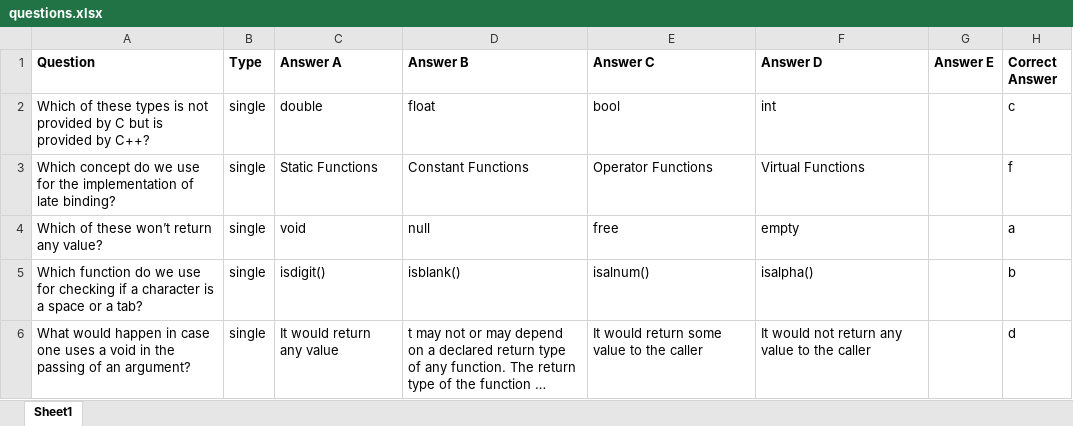
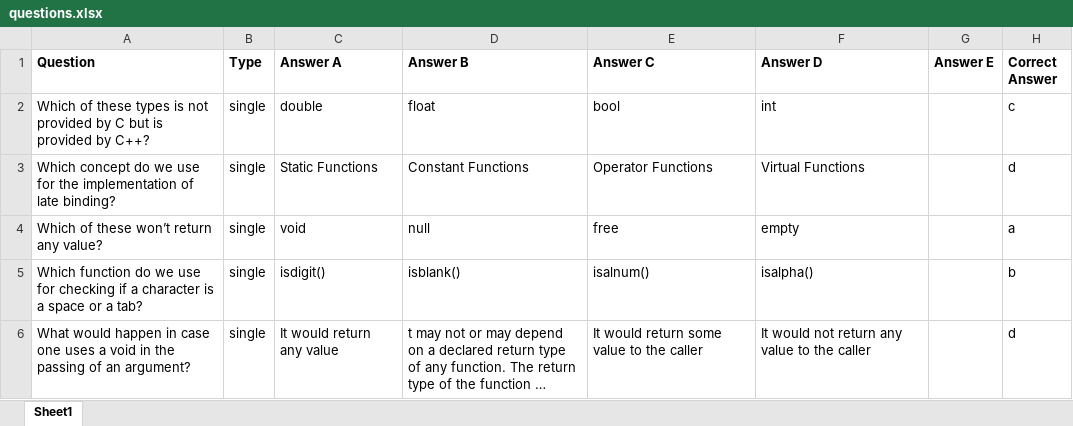
Before and after one commit to amosappiahnkum/ipmc-srms, an Excel workbook: public/data/questions.xlsx, sheet Sheet1, drawn as a sheet; only a part is shown; long unchanged cells end in …; values as stored, in another font and other column widths than the file's, no borders; the diff names each change by its address in the sheet, - before the commit and + after, or states it on an @@ line.

```diff
--- a/public/data/questions.xlsx (sheet Sheet1)
+++ b/public/data/questions.xlsx (sheet Sheet1)
-H3 (Correct Answer): f
+H3 (Correct Answer): d
```
Also changed, not shown: 31 other files.
